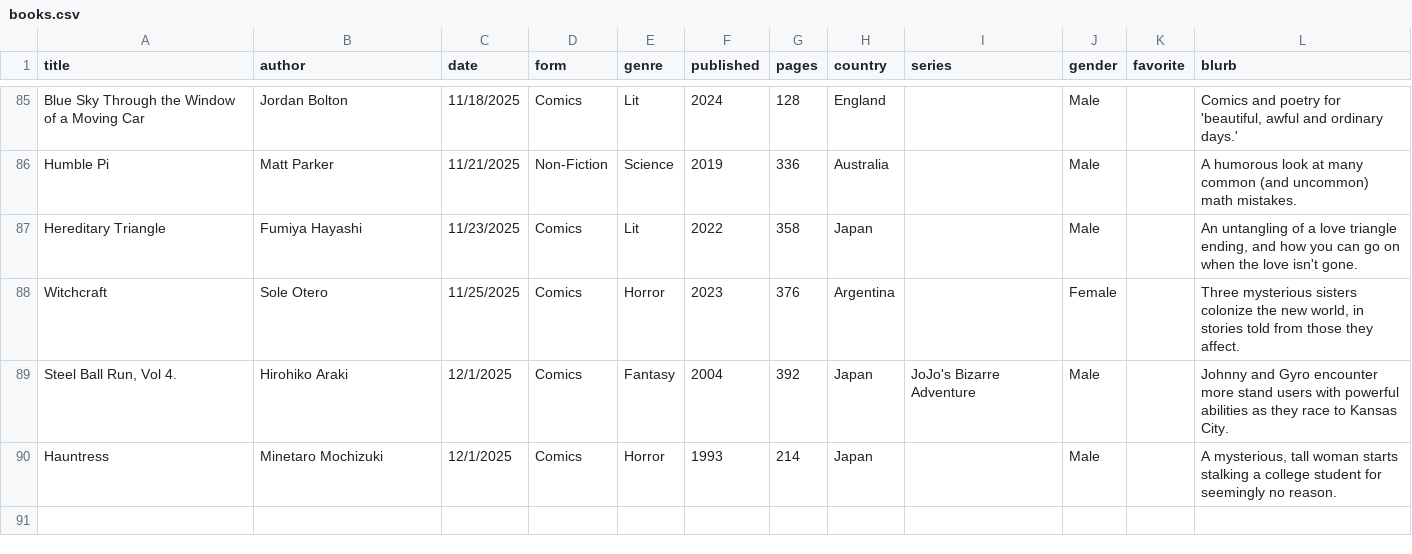
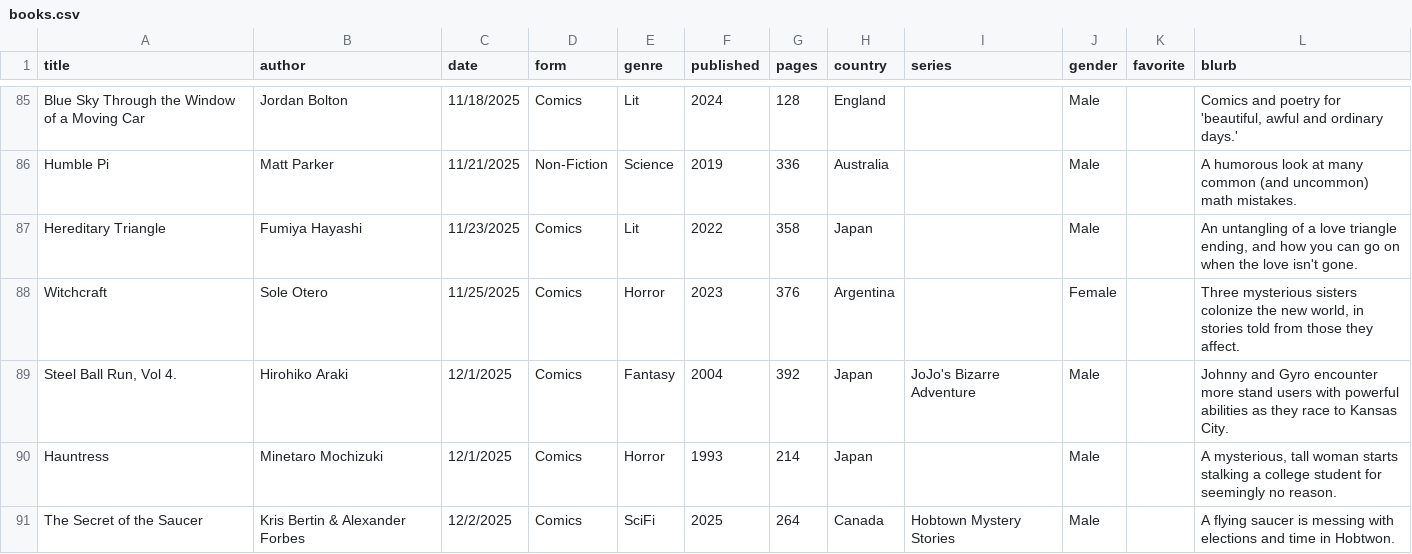
Before and after one commit to carey-james/Reading-List, a CSV file: 2025/books.csv, drawn as a sheet; only a part is shown, gaps mark what is left out.

Commit message:
Added The Secret of the Saucer

```diff
--- a/2025/books.csv
+++ b/2025/books.csv
@@ -90 +90,2 @@ Steel Ball Run, Vol 4.|Hirohiko Araki|12/1/2025|Comics|Fantasy|2004|392|Japan|Jo
 Hauntress|Minetaro Mochizuki|12/1/2025|Comics|Horror|1993|214|Japan||Male||A mysterious, tall woman starts stalking a college student for seemingly no reason.
+The Secret of the Saucer|Kris Bertin & Alexander Forbes|12/2/2025|Comics|SciFi|2025|264|Canada|Hobtown Mystery Stories|Male||A flying saucer is messing with elections and time in Hobtwon.
```
